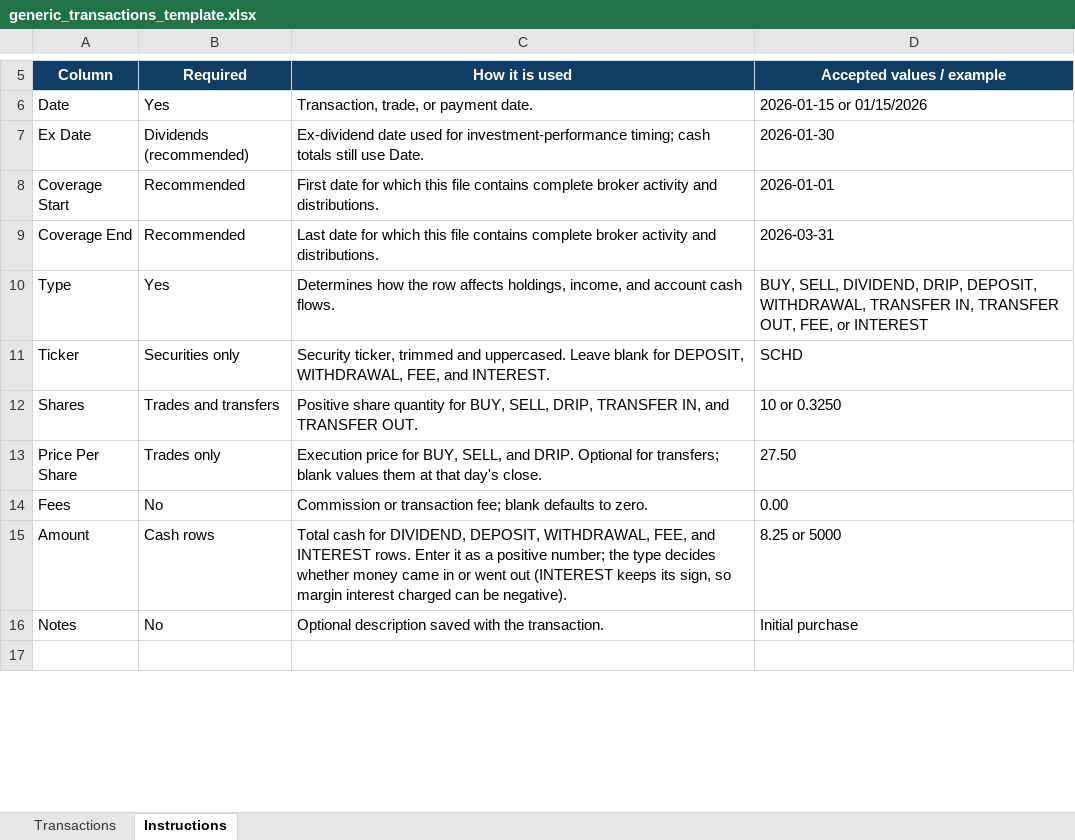
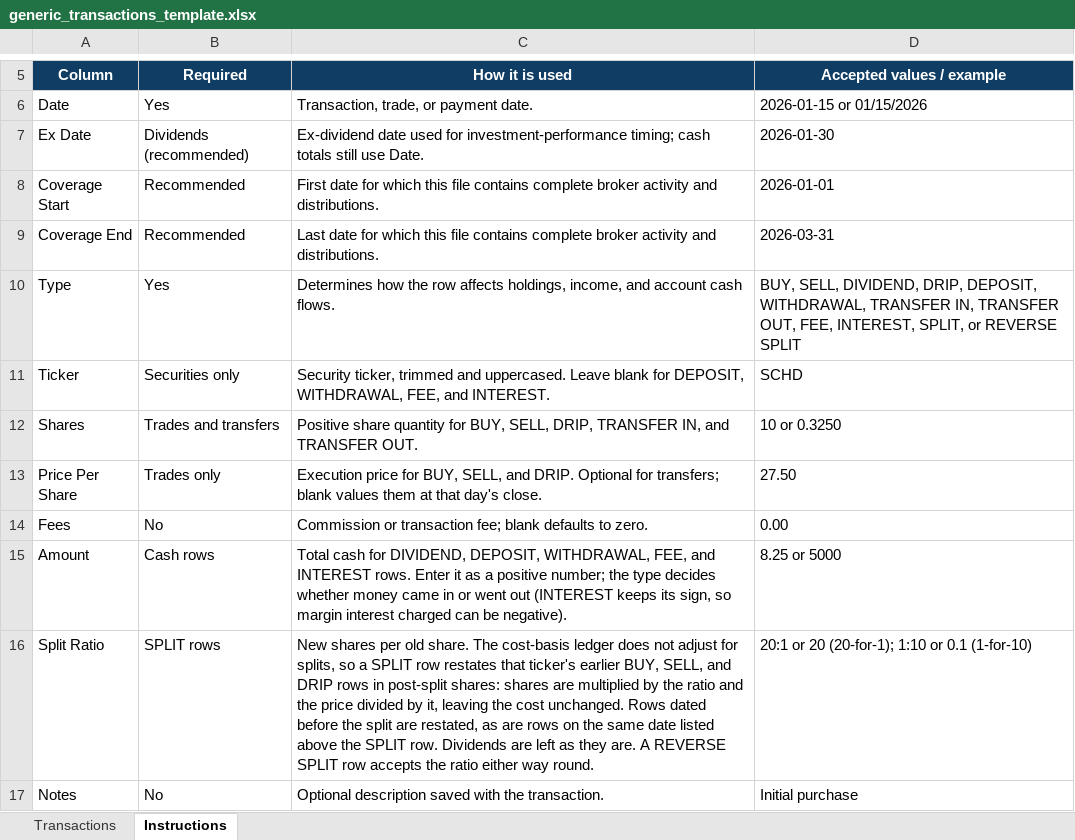
Before and after one commit to pressj01/portfolio-Tracking-client, an Excel workbook: templates/generic_transactions_template.xlsx, sheet Instructions, drawn as a sheet; only a part is shown, gaps mark what is left out; the shorter side is filled out with more unchanged rows; values as stored, in another font and other column widths than the file's, no borders; the diff names each change by its address in the sheet, - before the commit and + after, or states it on an @@ line.

```diff
--- a/templates/generic_transactions_template.xlsx (sheet Instructions)
+++ b/templates/generic_transactions_template.xlsx (sheet Instructions)
-D10 (Accepted values / example): …OUT, FEE, or INTEREST
+D10 (Accepted values / example): …OUT, FEE, INTEREST, SPLIT, or REVERSE SPLIT
+row 16: Split Ratio | SPLIT rows | New shares per old share. The cost-basis ledger does not adjust for splits, so a SPLIT row restates that ticker's earlier BUY, SELL, and DRIP rows in post-split shares: shares are multiplied by the ratio and the price divided by it, leaving the cost unchanged. Rows dated before the split are restated, as are rows on the same date listed above the SPLIT row. Dividends are left as they are. A REVERSE SPLIT row accepts the ratio either way round. | 20:1 or 20 (20-for-1); 1:10 or 0.1 (1-for-10)
```
Also changed, not shown: sheet Transactions, 10 other files.
